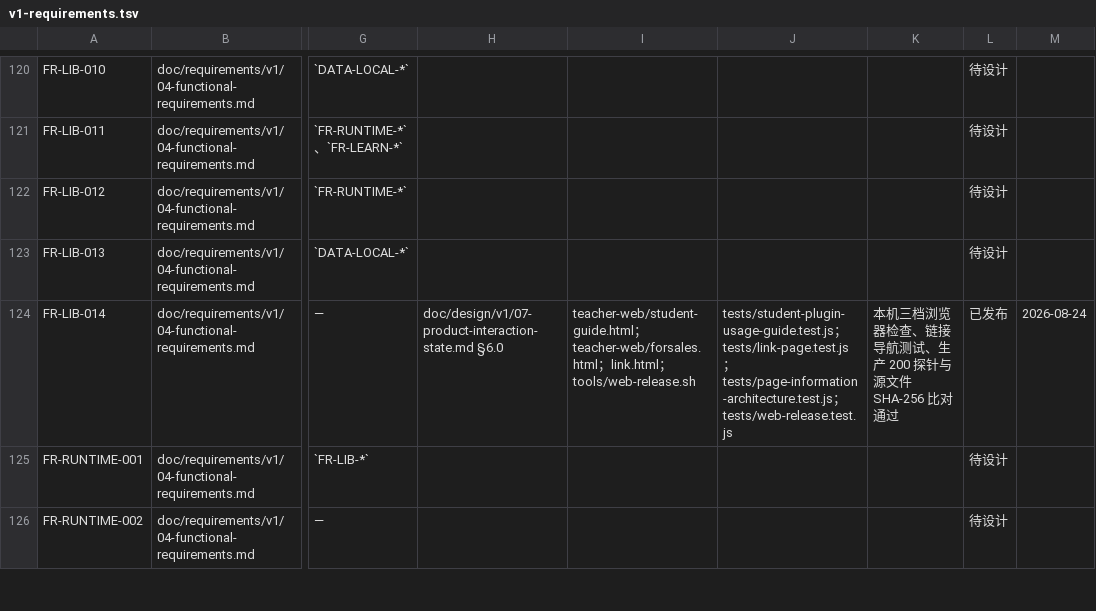
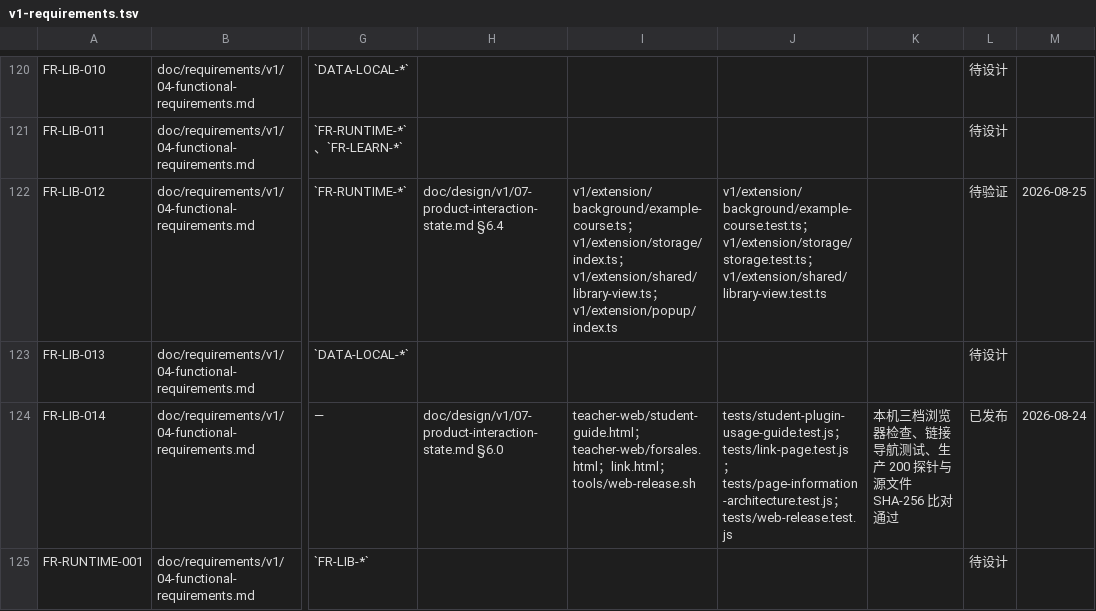
Before and after one commit to xiaobaiworld/lessonpilot, a TSV file: doc/traceability/v1-requirements.tsv, drawn as a sheet; only a part is shown, gaps mark what is left out; the shorter side is filled out with more unchanged rows; the diff names each change by its address in the sheet, - before the commit and + after, or states it on an @@ line.

```diff
--- a/doc/traceability/v1-requirements.tsv
+++ b/doc/traceability/v1-requirements.tsv
-H122: (empty)
+H122: doc/design/v1/07-product-interaction-state.md §6.4
-I122: (empty)
+I122: v1/extension/background/example-course.ts；v1/extension/storage/index.ts；v1/extension/shared/library-view.ts；v1/extension/popup/index.ts
-J122: (empty)
+J122: v1/extension/background/example-course.test.ts；v1/extension/storage/storage.test.ts；v1/extension/shared/library-view.test.ts
-L122: 待设计
+L122: 待验证
-M122: (empty)
+M122: 2026-08-25
```
Also changed, not shown: 26 other files.
